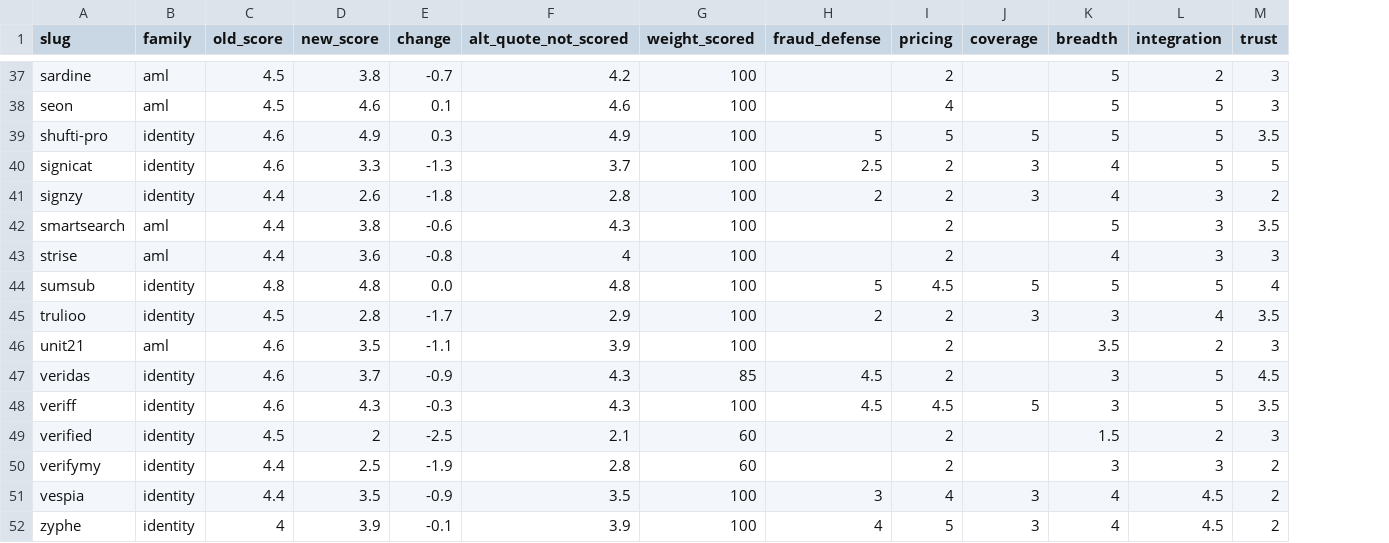
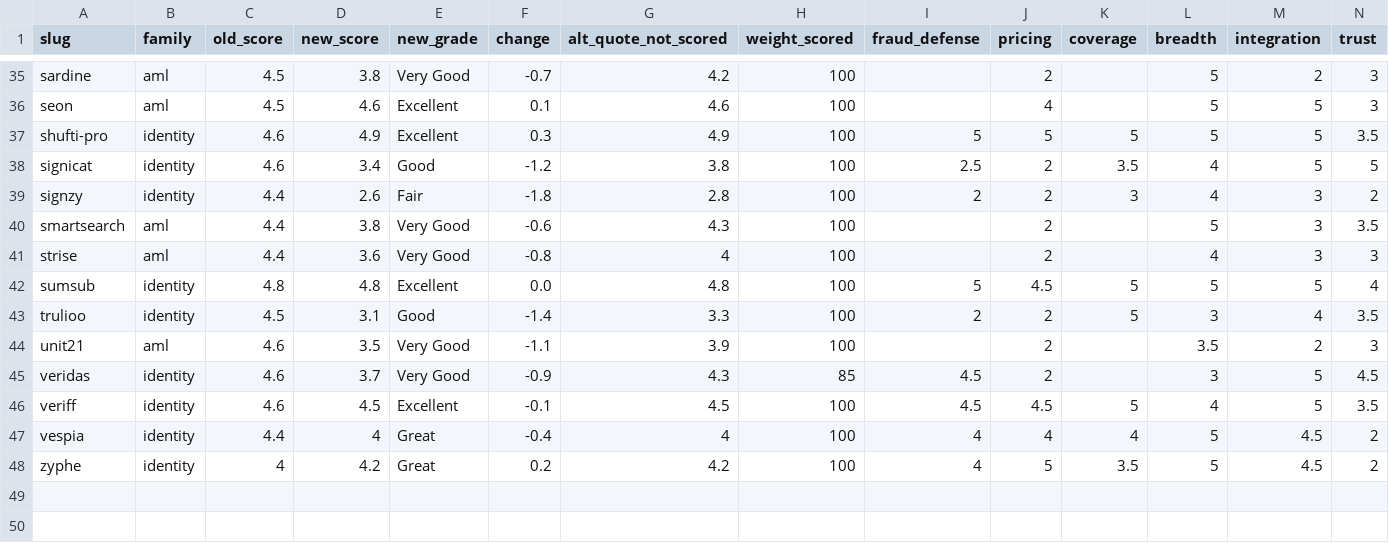
Before and after one commit to innuendo999/beverified, a CSV file: reports/rescore-v3.1.csv, drawn as a sheet; only a part is shown, gaps mark what is left out; removed rows and columns are numbered as before the commit, all else as after; rows hold the shown columns only; the diff covers the shown part only; the diff names each change by its address in the sheet, - before the commit and + after, or states it on an @@ line.

```diff
--- a/reports/rescore-v3.1.csv
+++ b/reports/rescore-v3.1.csv
+column E (new_grade), rows 35-48: Very Good | Excellent | Excellent | Good | Fair | Very Good | Very Good | Excellent | Good | Very Good | Very Good | Excellent | Great | Great
-D38 (new_score): 3.3
+D38 (new_score): 3.4
-F38 (change): -1.3
+F38 (change): -1.2
-G38 (alt_quote_not_scored): 3.7
+G38 (alt_quote_not_scored): 3.8
-K38 (coverage): 3
+K38 (coverage): 3.5
-D43 (new_score): 2.8
+D43 (new_score): 3.1
-F43 (change): -1.7
+F43 (change): -1.4
-G43 (alt_quote_not_scored): 2.9
+G43 (alt_quote_not_scored): 3.3
-K43 (coverage): 3
+K43 (coverage): 5
-D46 (new_score): 4.3
+D46 (new_score): 4.5
-F46 (change): -0.3
+F46 (change): -0.1
-G46 (alt_quote_not_scored): 4.3
+G46 (alt_quote_not_scored): 4.5
-L46 (breadth): 3
+L46 (breadth): 4
-row 49: verified | identity | 4.5 | 2 | -2.5 | 2.1 | 60 |  | 2 |  | 1.5 | 2 | 3
-row 50: verifymy | identity | 4.4 | 2.5 | -1.9 | 2.8 | 60 |  | 2 |  | 3 | 3 | 2
-D47 (new_score): 3.5
+D47 (new_score): 4
-F47 (change): -0.9
+F47 (change): -0.4
-G47 (alt_quote_not_scored): 3.5
+G47 (alt_quote_not_scored): 4
-I47 (fraud_defense): 3
+I47 (fraud_defense): 4
-K47 (coverage): 3
+K47 (coverage): 4
-L47:L48 (breadth): 4
+L47:L48 (breadth): 5
-D48 (new_score): 3.9
+D48 (new_score): 4.2
-F48 (change): -0.1
+F48 (change): 0.2
-G48 (alt_quote_not_scored): 3.9
+G48 (alt_quote_not_scored): 4.2
-K48 (coverage): 3
+K48 (coverage): 3.5
```
Also changed, not shown: 2 removed rows and 58 edited cells elsewhere in this file, 1 other file.
